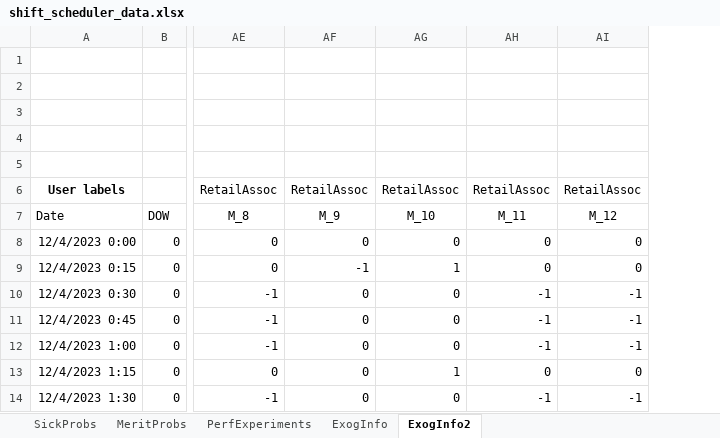
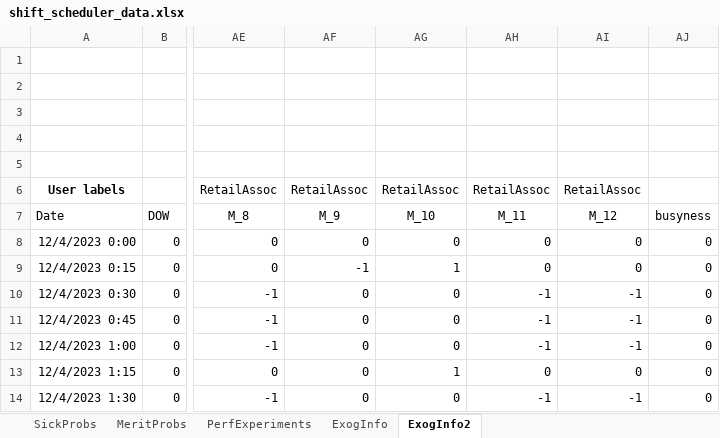
Before and after one commit to LearnableLoopAI/AIShiftScheduler_KE, an Excel workbook: shift_scheduler_data.xlsx, sheet ExogInfo2, drawn as a sheet; only a part is shown, gaps mark what is left out; values as stored, in another font and other column widths than the file's, no borders; the diff names each change by its address in the sheet, - before the commit and + after, or states it on an @@ line.

```diff
--- a/shift_scheduler_data.xlsx (sheet ExogInfo2)
+++ b/shift_scheduler_data.xlsx (sheet ExogInfo2)
+column AJ, rows 7-14: busyness | 0 | 0 | 0 | 0 | 0 | 0 | 0
```
Also changed, not shown: 4 other files.
